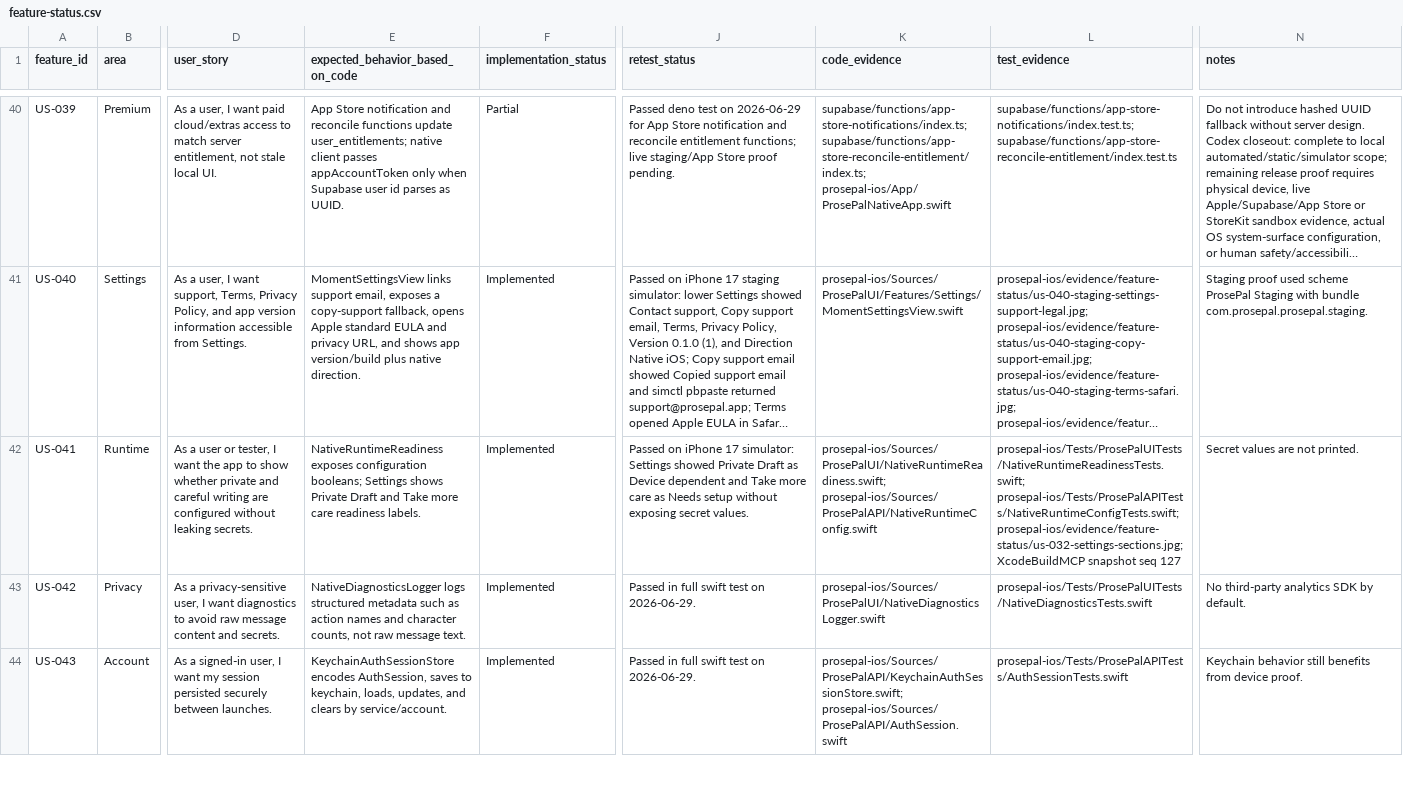
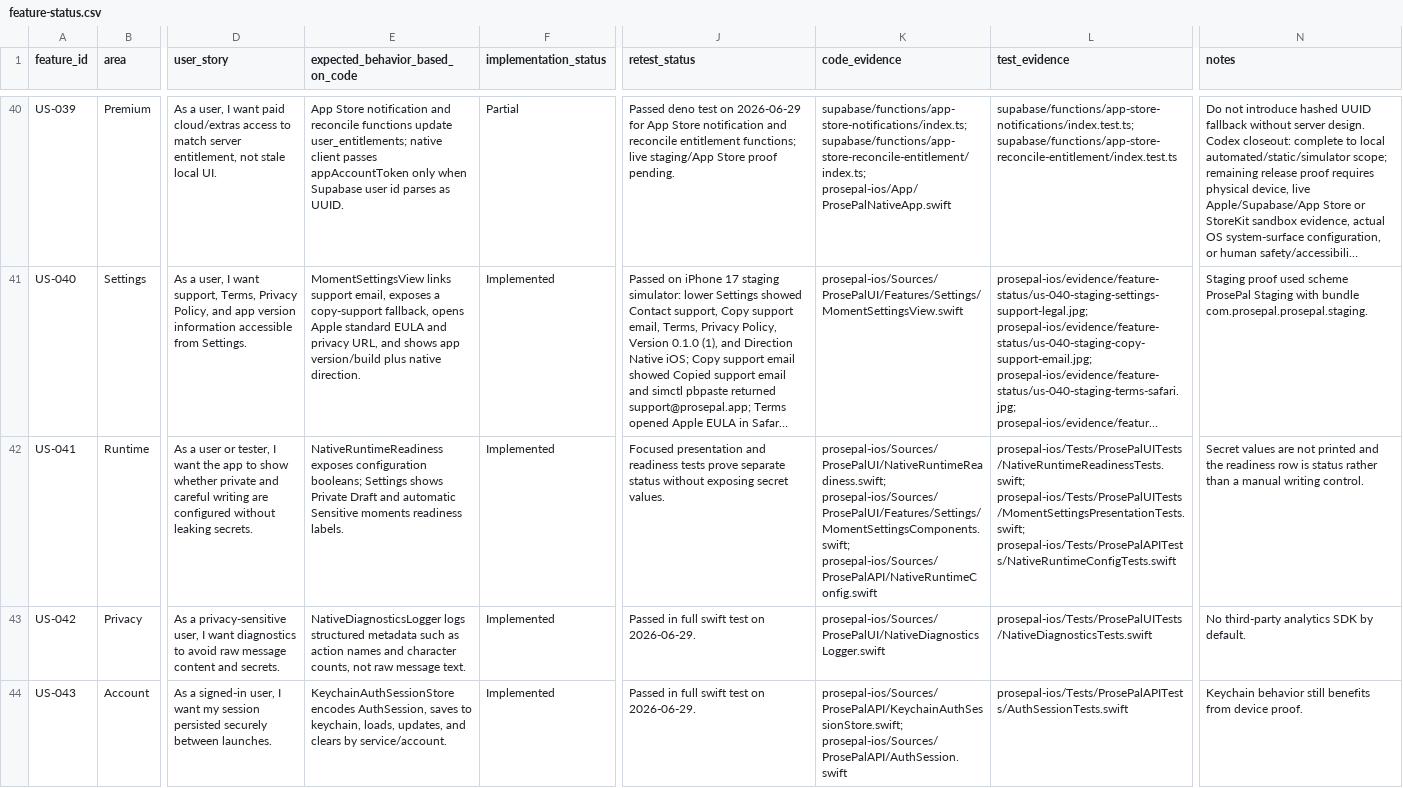
Before and after one commit to jarrydaubert/prosepal, a CSV file: docs/reference/feature-status.csv, drawn as a sheet; only a part is shown, gaps mark what is left out; long unchanged cells end in …; the diff covers the shown part only; the diff names each change by its address in the sheet, - before the commit and + after, or states it on an @@ line.

Commit message:
refactor: remove manual care action

```diff
--- a/docs/reference/feature-status.csv
+++ b/docs/reference/feature-status.csv
-E42 (expected_behavior_based_on_code): …Draft and Take more care readiness labels.
+E42 (expected_behavior_based_on_code): …Draft and automatic Sensitive moments readiness labels.
-J42 (retest_status): Passed on iPhone 17 simulator: Settings showed Private Draft as Device dependent and Take more care as Needs setup without exposing…
+J42 (retest_status): Focused presentation and readiness tests prove separate status without exposing…
-K42 (code_evidence): prosepal-ios/Sources/ProsePalUI/NativeRuntimeReadiness.swift; prosepal-ios/Sources/ProsePalAPI/NativeRuntimeConfig.swift
+K42 (code_evidence): prosepal-ios/Sources/ProsePalUI/NativeRuntimeReadiness.swift; prosepal-ios/Sources/ProsePalUI/Features/Settings/MomentSettingsComponents.swift; prosepal-ios/Sources/ProsePalAPI/NativeRuntimeConfig.swift
-L42 (test_evidence): prosepal-ios/Tests/ProsePalUITests/NativeRuntimeReadinessTests.swift; prosepal-ios/Tests/ProsePalAPITests/NativeRuntimeConfigTests.swift; prosepal-ios/evidence/feature-status/us-032-settings-sections.jpg; XcodeBuildMCP snapshot seq 127
+L42 (test_evidence): prosepal-ios/Tests/ProsePalUITests/NativeRuntimeReadinessTests.swift; prosepal-ios/Tests/ProsePalUITests/MomentSettingsPresentationTests.swift; prosepal-ios/Tests/ProsePalAPITests/NativeRuntimeConfigTests.swift
-N42 (notes): …are not printed.
+N42 (notes): …are not printed and the readiness row is status rather than a manual writing control.
```
Also changed, not shown: 47 edited cells elsewhere in this file, 32 other files.
